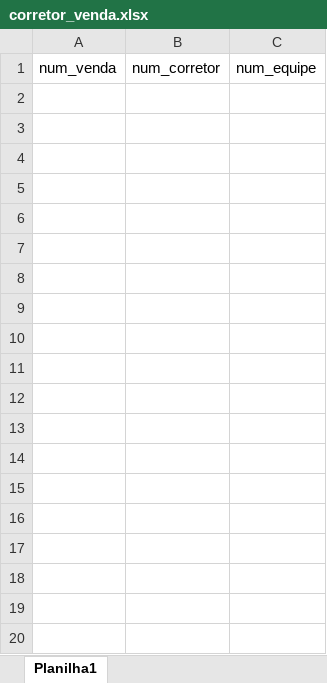
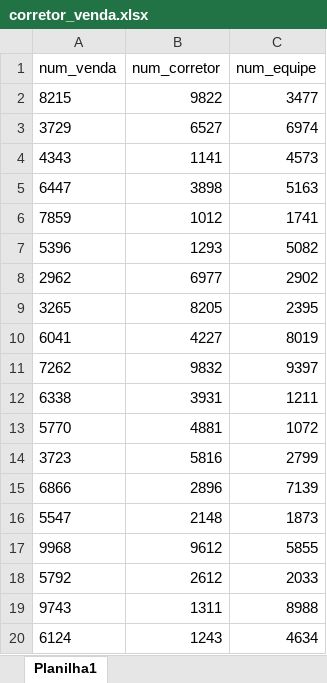
Before and after one commit to thifanymar/tcc-ibmr-2024, an Excel workbook: files/corretor_venda.xlsx, sheet Planilha1, drawn as a sheet; only a part is shown; values as stored, in another font and other column widths than the file's, no borders; the diff covers the shown part only; the diff names each change by its address in the sheet, - before the commit and + after, or states it on an @@ line.

```diff
--- a/files/corretor_venda.xlsx (sheet Planilha1)
+++ b/files/corretor_venda.xlsx (sheet Planilha1)
+row 2: 8215 | 9822 | 3477
+row 3: 3729 | 6527 | 6974
+row 4: 4343 | 1141 | 4573
+row 5: 6447 | 3898 | 5163
+row 6: 7859 | 1012 | 1741
+row 7: 5396 | 1293 | 5082
+row 8: 2962 | 6977 | 2902
+row 9: 3265 | 8205 | 2395
+row 10: 6041 | 4227 | 8019
+row 11: 7262 | 9832 | 9397
+row 12: 6338 | 3931 | 1211
+row 13: 5770 | 4881 | 1072
+row 14: 3723 | 5816 | 2799
+row 15: 6866 | 2896 | 7139
+row 16: 5547 | 2148 | 1873
+row 17: 9968 | 9612 | 5855
+row 18: 5792 | 2612 | 2033
+row 19: 9743 | 1311 | 8988
+row 20: 6124 | 1243 | 4634
```
Also changed, not shown: 468 added rows elsewhere in this sheet, files/cliente_crm.xlsx, files/cliente_venda.xlsx, 6 other files.
